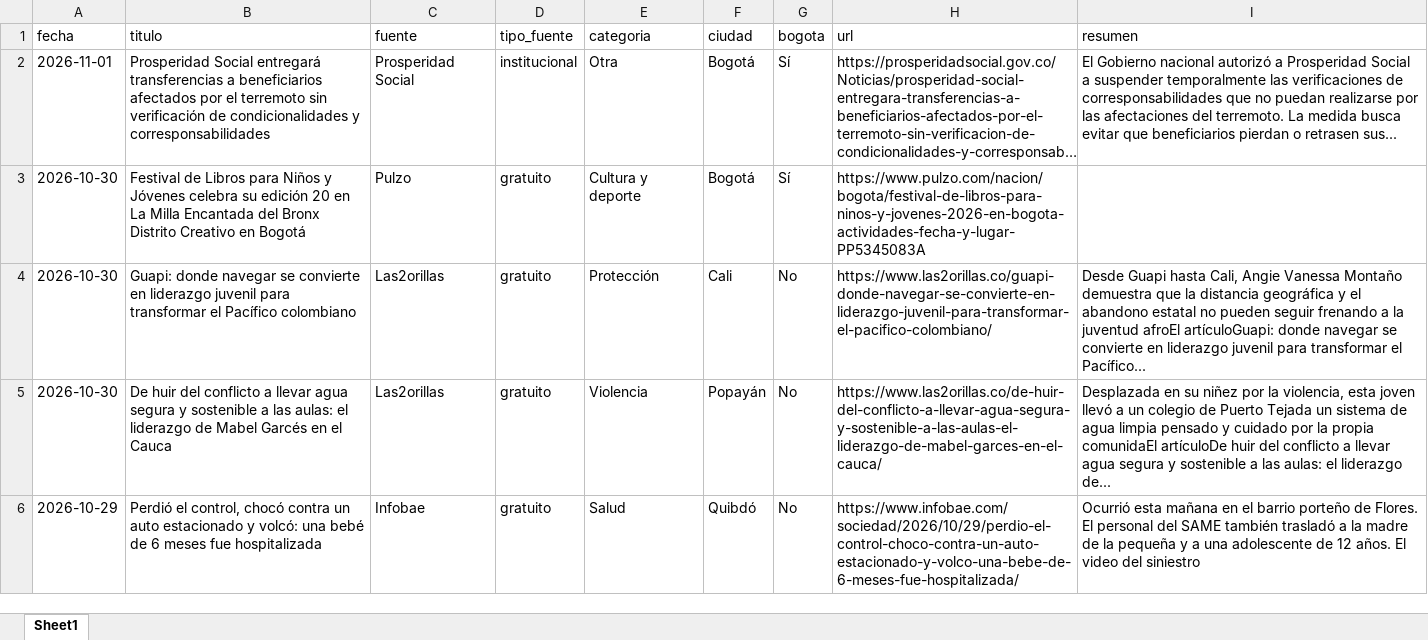
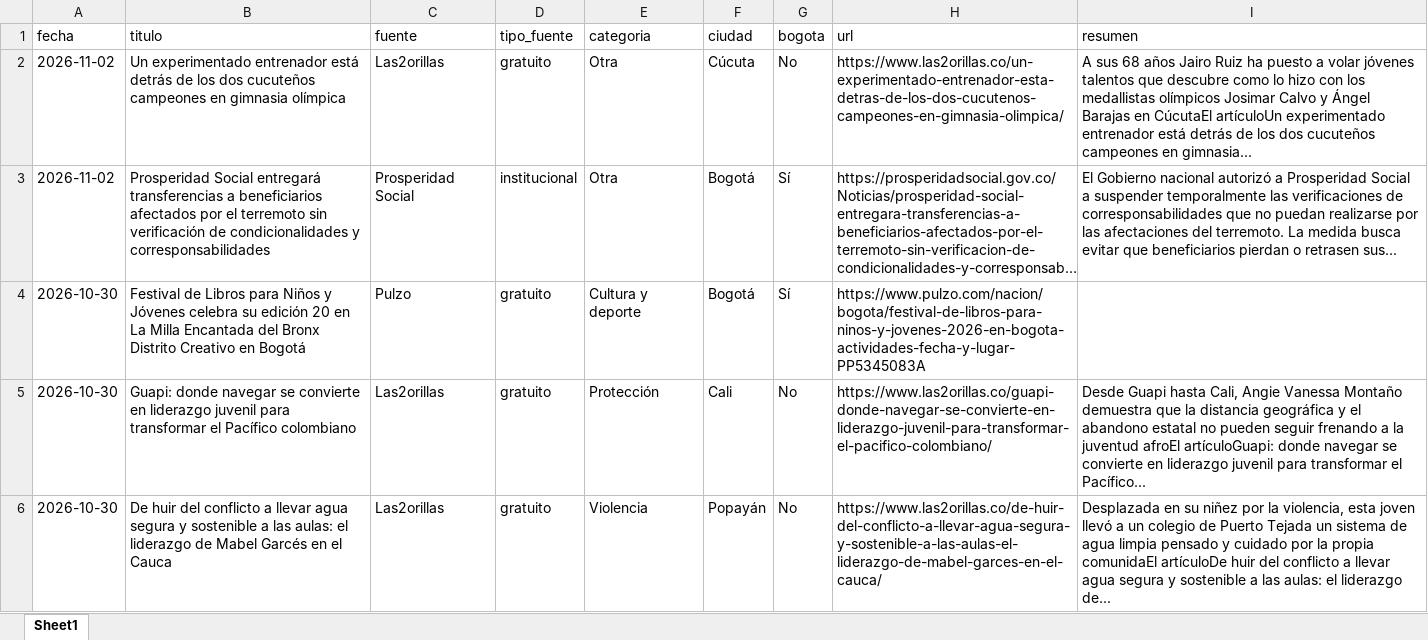
Before and after one commit to CarolinaHernandez2019/-monitoreo-noticias-juventud, an Excel workbook: data/noticias.xlsx, sheet Sheet1, drawn as a sheet; only a part is shown; the shorter side is filled out with more unchanged rows; long unchanged cells end in …; values as stored, in another font and other column widths than the file's, no borders; addresses are those after the commit; the diff names each change by its address in the sheet, - before the commit and + after, or states it on an @@ line.

```diff
--- a/data/noticias.xlsx (sheet Sheet1)
+++ b/data/noticias.xlsx (sheet Sheet1)
+row 2: 2026-11-02 | Un experimentado entrenador está detrás de los dos cucuteños campeones en gimnasia olímpica | Las2orillas | gratuito | Otra | Cúcuta | No | https://www.las2orillas.co/un-experimentado-entrenador-esta-detras-de-los-dos-cucutenos-campeones-en-gimnasia-olimpica/ | A sus 68 años Jairo Ruiz ha puesto a volar jóvenes talentos que descubre como lo hizo con los medallistas olímpicos Josimar Calvo y Ángel Barajas en CúcutaEl artículoUn experimentado entrenador está detrás de los dos cucuteños campeones en gimnasia...
-A3 (fecha): 2026-11-01
+A3 (fecha): 2026-11-02
```
